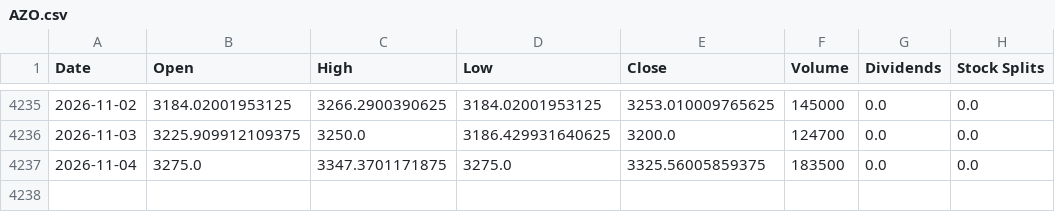
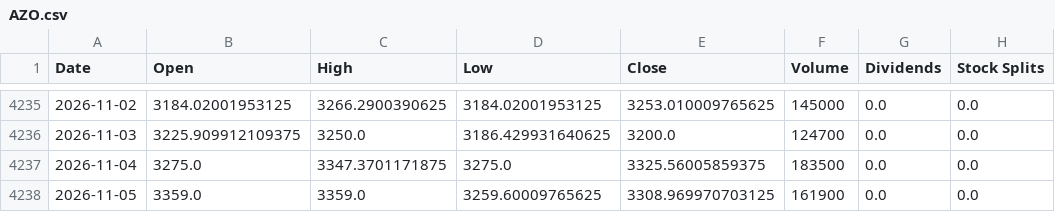
Before and after one commit to jamesf623/strategy_daily, a CSV file: stock_data/AZO.csv, drawn as a sheet; only a part is shown, gaps mark what is left out.

```diff
--- a/stock_data/AZO.csv
+++ b/stock_data/AZO.csv
@@ -4237 +4237,2 @@ Date,Open,High,Low,Close,Volume,Dividends,Stock Splits
 2026-11-04,3275.0,3347.3701171875,3275.0,3325.56005859375,183500,0.0,0.0
+2026-11-05,3359.0,3359.0,3259.60009765625,3308.969970703125,161900,0.0,0.0
```
Also changed, not shown: stock_data/ORLY.csv, stock_data/TSLA.csv.
